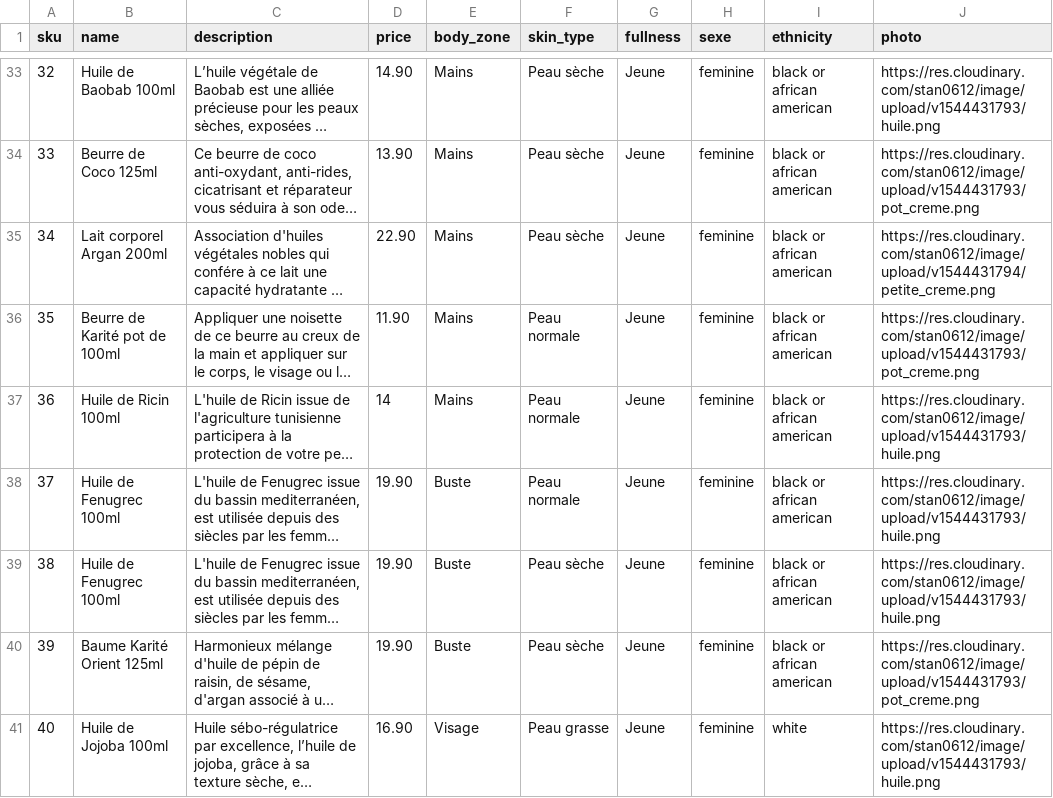
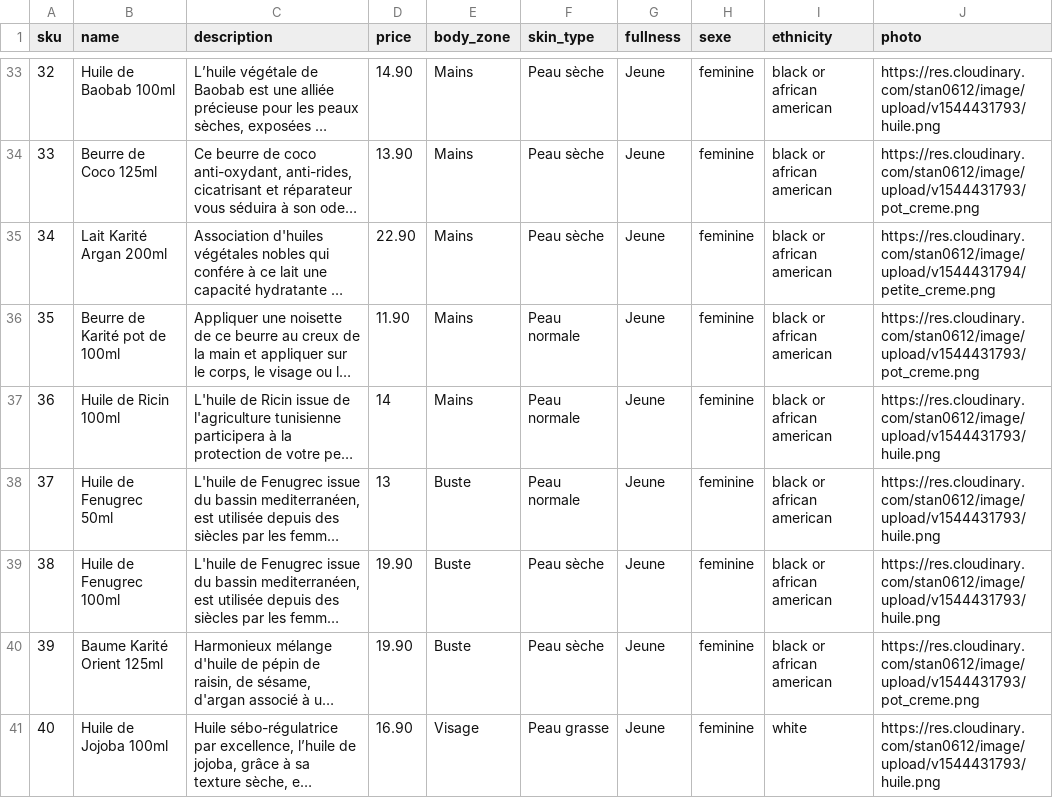
Before and after one commit to Karimdaikhi/leveildudesert, a CSV file: catalog_product.csv, drawn as a sheet; only a part is shown, gaps mark what is left out; long unchanged cells end in …; the diff covers the shown part only; the diff names each change by its address in the sheet, - before the commit and + after, or states it on an @@ line.

```diff
--- a/catalog_product.csv
+++ b/catalog_product.csv
-B35 (name): Lait corporel Argan 200ml
+B35 (name): Lait Karité Argan 200ml
-B38 (name): Huile de Fenugrec 100ml
+B38 (name): Huile de Fenugrec 50ml
-D38 (price): 19.90
+D38 (price): 13
```
Also changed, not shown: 18 edited cells elsewhere in this file.
